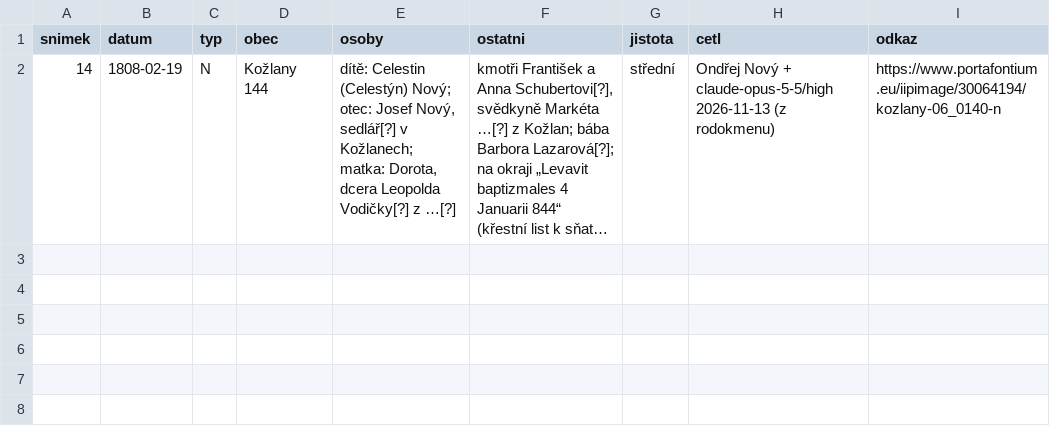
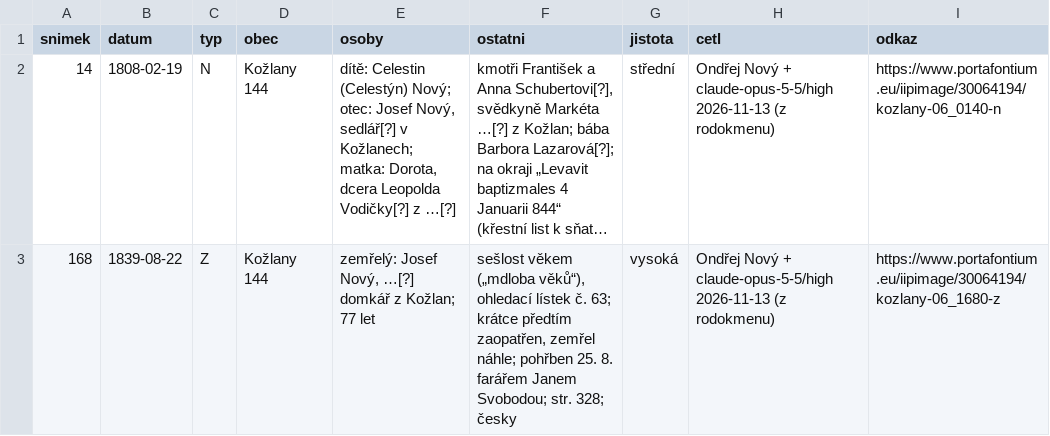
Before and after one commit to ondrnovy/matriky-index, a TSV file: knihy/portafontium/kozlany-06/precteno.tsv, drawn as a sheet; long unchanged cells end in …; the diff names each change by its address in the sheet, - before the commit and + after, or states it on an @@ line.

Commit message:
Kožlany 06 sn. 168, Kožlany 18 sn. 12 (úmrtí Nových 1839, 1842)

```diff
--- a/knihy/portafontium/kozlany-06/precteno.tsv
+++ b/knihy/portafontium/kozlany-06/precteno.tsv
+row 3: 168 | 1839-08-22 | Z | Kožlany 144 | zemřelý: Josef Nový, …[?] domkář z Kožlan; 77 let | sešlost věkem („mdloba věků“), ohledací lístek č. 63; krátce předtím zaopatřen, zemřel náhle; pohřben 25. 8. farářem Janem Svobodou; str. 328; česky | vysoká | Ondřej Nový + claude-opus-5-5/high 2026-11-13 (z rodokmenu) | https://www.portafontium.eu/iipimage/30064194/kozlany-06_1680-z
```
Also changed, not shown: 2 other files.
